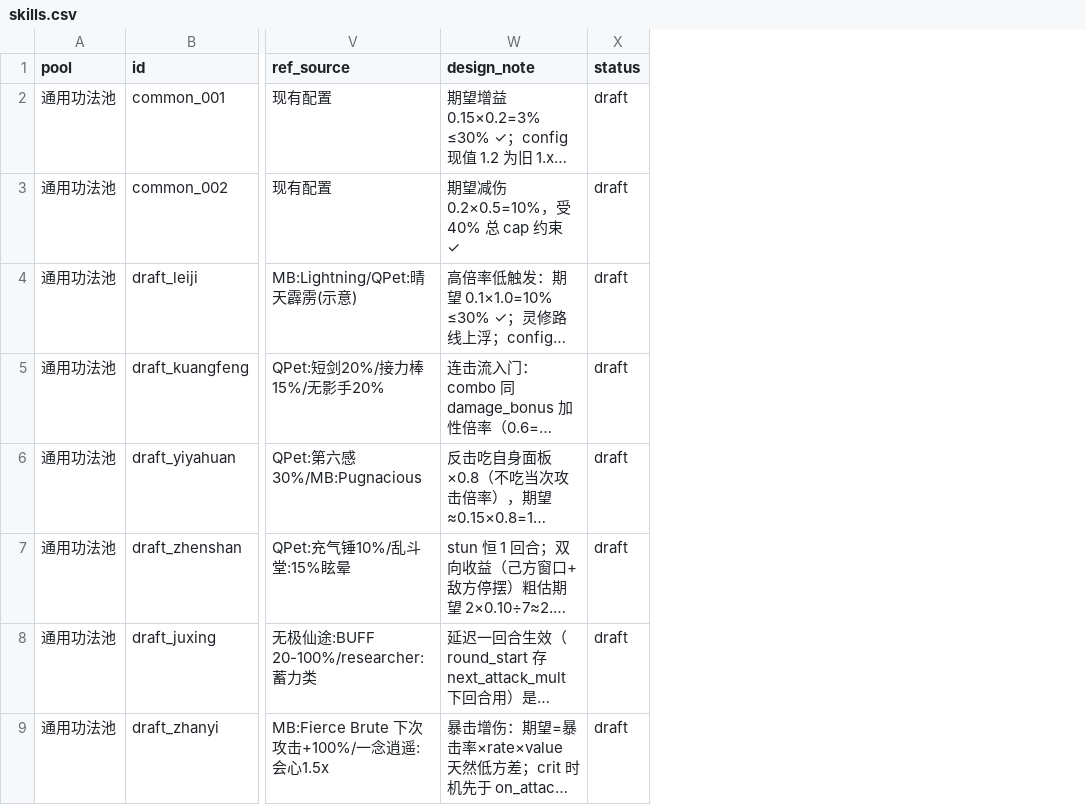
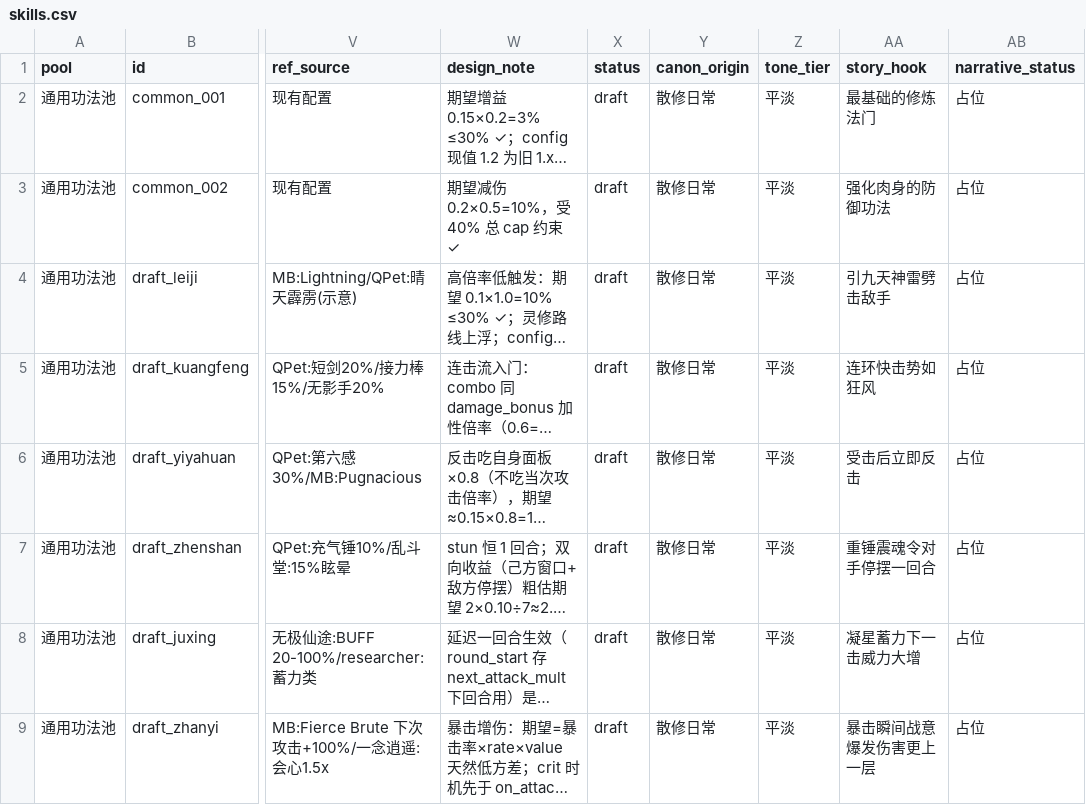
Before and after one commit to fanjinchi/astrbot_plugin_monixiuxian2_2, a CSV file: design_docs/content-design/skills.csv, drawn as a sheet; only a part is shown, gaps mark what is left out; long unchanged cells end in …; the diff names each change by its address in the sheet, - before the commit and + after, or states it on an @@ line.

Commit message:
feat(narrative): 叙事内容管线——bible 增补 + canon 表体系 + lint 闸门
- world-bible 增补：剧情幕表指针/势力冲突矩阵(§3.6)/NPC 三件套(§3.2.6)/文案载体清单(§1.6)/变体量标准(§1.7)/擦边尺度(§1.3b)/清X山取值规则/§2.2 类型列；§6 全枚举退役迁 canon 表
- 新建 season-1-outline.md（剧情幕表 + 内容预算 + 四梯队填充计划）
- weapons/skills/heart_methods 三 CSV 增 canon_origin/tone_tier/story_hook/narrative_status 四列并回填（占位起步）
- 新建 events/enemies/rifts 三张轻量叙事表
- 新建 lint_narrative.py（禁词/数值承诺/长度/品级冠词/名字一致性 + canon 列校验）
- sync 接入 lint 闸门（初版仅 narrative_status=定稿 行 FAIL 阻塞）
- README 登记；openspec validate --strict 通过；lint 基线 0 FAIL / 70 WARN

Closes bd astrbot_plugin_monixiuxian2_2-ucj

```diff
--- a/design_docs/content-design/skills.csv
+++ b/design_docs/content-design/skills.csv
+column Y (canon_origin), rows 2-9: all 散修日常
+column Z (tone_tier), rows 2-9: all 平淡
+column AA (story_hook), rows 2-9: 最基础的修炼法门 | 强化肉身的防御功法 | 引九天神雷劈击敌手 | 连环快击势如狂风 | 受击后立即反击 | 重锤震魂令对手停摆一回合 | 凝星蓄力下一击威力大增 | 暴击瞬间战意爆发伤害更上一层
+column AB (narrative_status), rows 2-9: all 占位
```
Also changed, not shown: design_docs/content-design/heart_methods.csv, design_docs/content-design/weapons.csv, 14 other files.
